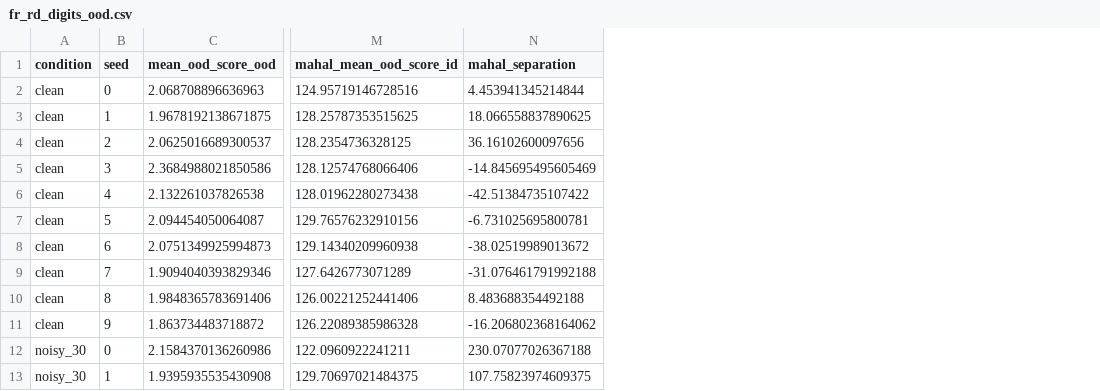
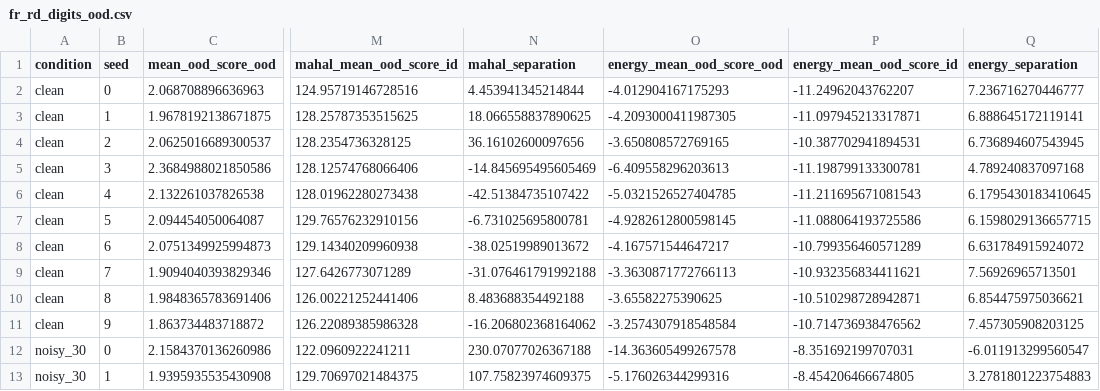
Before and after one commit to mbottoni/fisher-rao-ml, a CSV file: reports/results/fr_rd_digits_ood.csv, drawn as a sheet; only a part is shown, gaps mark what is left out; the diff names each change by its address in the sheet, - before the commit and + after, or states it on an @@ line.

Commit message:
Direction 2: add energy score OOD baseline; fix Mahalanobis total; confirm MNIST 10 seeds
- fr_representation_distance.tex: expand OOD to 5-method comparison (energy 36/50);
  fix arithmetic error in Mahalanobis total (28→38/50); fix MNIST seed count (5→10);
  add liu2020energy citation
- representation_distance_benchmark.py: store logits; compute energy score
  (-logsumexp) alongside MSP and Mahalanobis in OOD section
- generate_fr_rd_figures.py: update OOD bar chart to show 5 methods
- references.bib: add liu2020energy (NeurIPS 2020)
- fr_rd_digits_ood.csv: regenerated with energy_separation column (50 rows)
- CLAUDE.md: update OOD table (Mahal 38/50, add Energy 36/50), MNIST stats

Key finding: FR-RD CC (45/50) is the only method reliable for both clean and noisy
models. Energy fails for noisy models (0/10 at 60% noise); Mahalanobis fails for
clean models (4/10).

```diff
--- a/reports/results/fr_rd_digits_ood.csv
+++ b/reports/results/fr_rd_digits_ood.csv
+column O (energy_mean_ood_score_ood), rows 2-13: -4.012904167175293 | -4.2093000411987305 | -3.650808572769165 | -6.409558296203613 | -5.0321526527404785 | -4.9282612800598145 | -4.167571544647217 | -3.3630871772766113 | -3.65582275390625 | -3.2574307918548584 | -14.363605499267578 | -5.176026344299316
+column P (energy_mean_ood_score_id), rows 2-13: -11.24962043762207 | -11.097945213317871 | -10.387702941894531 | -11.198799133300781 | -11.211695671081543 | -11.088064193725586 | -10.799356460571289 | -10.932356834411621 | -10.510298728942871 | -10.714736938476562 | -8.351692199707031 | -8.454206466674805
+column Q (energy_separation), rows 2-13: 7.236716270446777 | 6.888645172119141 | 6.736894607543945 | 4.789240837097168 | 6.1795430183410645 | 6.1598029136657715 | 6.631784915924072 | 7.56926965713501 | 6.854475975036621 | 7.457305908203125 | -6.011913299560547 | 3.2781801223754883
```
Also changed, not shown: reports/results/cifar10_no_bn_full.csv, reports/results/cifar10_noisy_label_full.csv, 5 other files.
